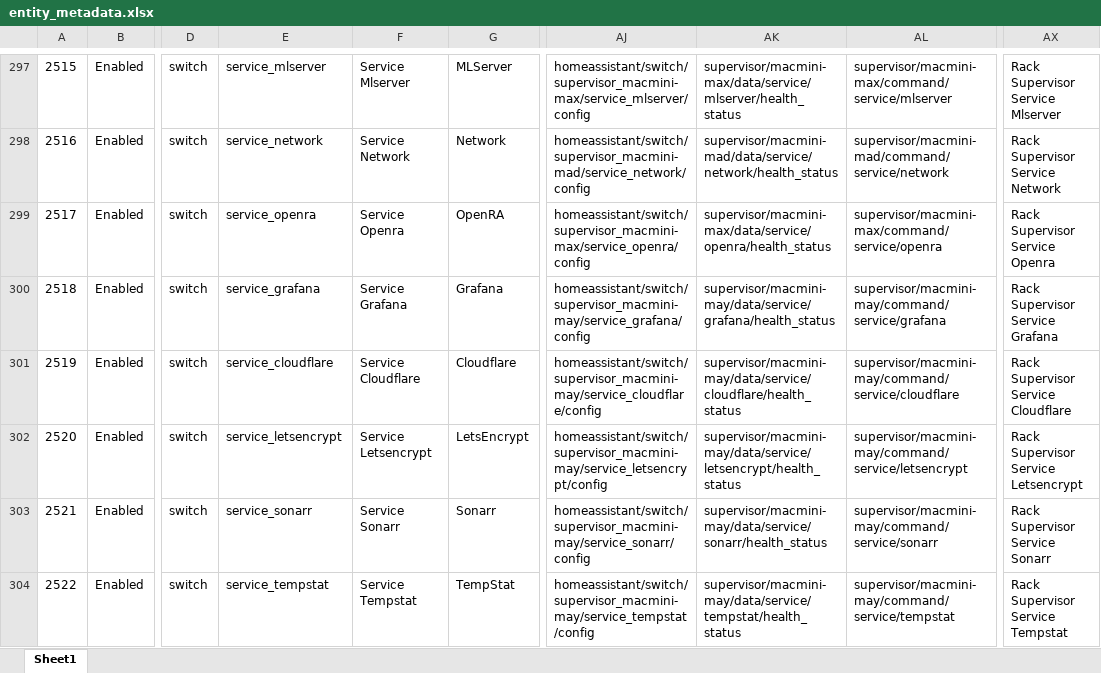
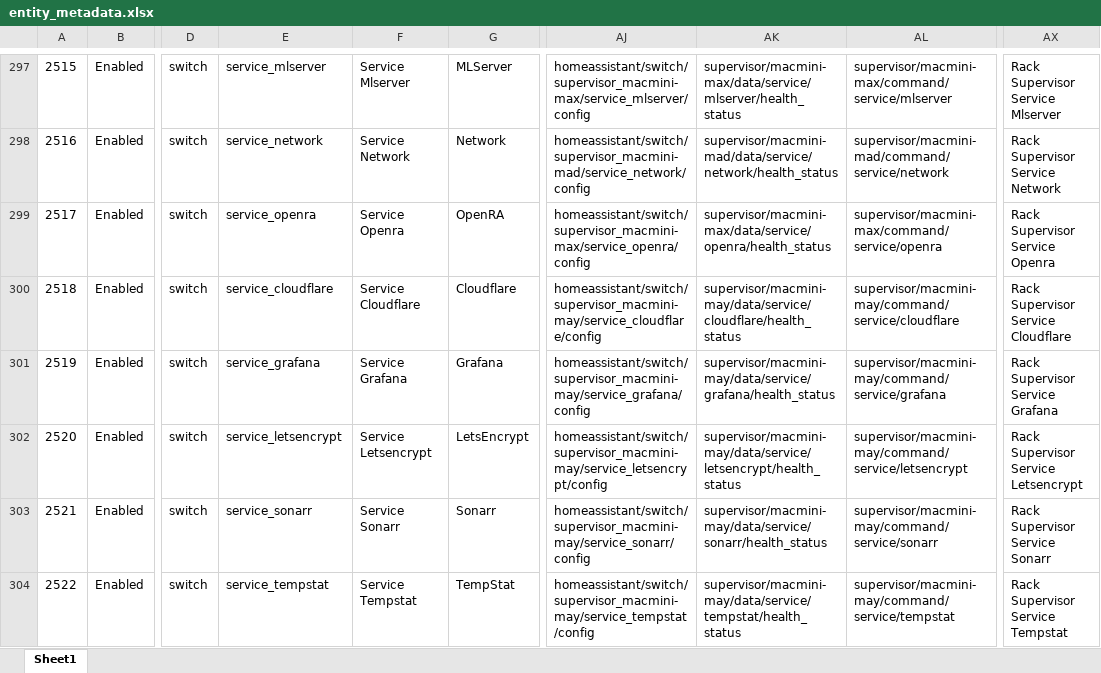
Before and after one commit to ggear/asystem, an Excel workbook: src/all/_/src/build/resources/entity_metadata.xlsx, sheet Sheet1, drawn as a sheet; only a part is shown, gaps mark what is left out; values as stored, in another font and other column widths than the file's, no borders; table styles not drawn; the diff names each change by its address in the sheet, - before the commit and + after, or states it on an @@ line.

```diff
--- a/src/all/_/src/build/resources/entity_metadata.xlsx (sheet Sheet1)
+++ b/src/all/_/src/build/resources/entity_metadata.xlsx (sheet Sheet1)
-E300: service_grafana
+E300: service_cloudflare
-F300: Service Grafana
+F300: Service Cloudflare
-G300: Grafana
+G300: Cloudflare
-AJ300: homeassistant/switch/supervisor_macmini-may/service_grafana/config
+AJ300: homeassistant/switch/supervisor_macmini-may/service_cloudflare/config
-AK300: supervisor/macmini-may/data/service/grafana/health_status
+AK300: supervisor/macmini-may/data/service/cloudflare/health_status
-AL300: supervisor/macmini-may/command/service/grafana
+AL300: supervisor/macmini-may/command/service/cloudflare
-AX300: Rack Supervisor Service Grafana
+AX300: Rack Supervisor Service Cloudflare
-E301: service_cloudflare
+E301: service_grafana
-F301: Service Cloudflare
+F301: Service Grafana
-G301: Cloudflare
+G301: Grafana
-AJ301: homeassistant/switch/supervisor_macmini-may/service_cloudflare/config
+AJ301: homeassistant/switch/supervisor_macmini-may/service_grafana/config
-AK301: supervisor/macmini-may/data/service/cloudflare/health_status
+AK301: supervisor/macmini-may/data/service/grafana/health_status
-AL301: supervisor/macmini-may/command/service/cloudflare
+AL301: supervisor/macmini-may/command/service/grafana
-AX301: Rack Supervisor Service Cloudflare
+AX301: Rack Supervisor Service Grafana
```
Also changed, not shown: 3 other files.
